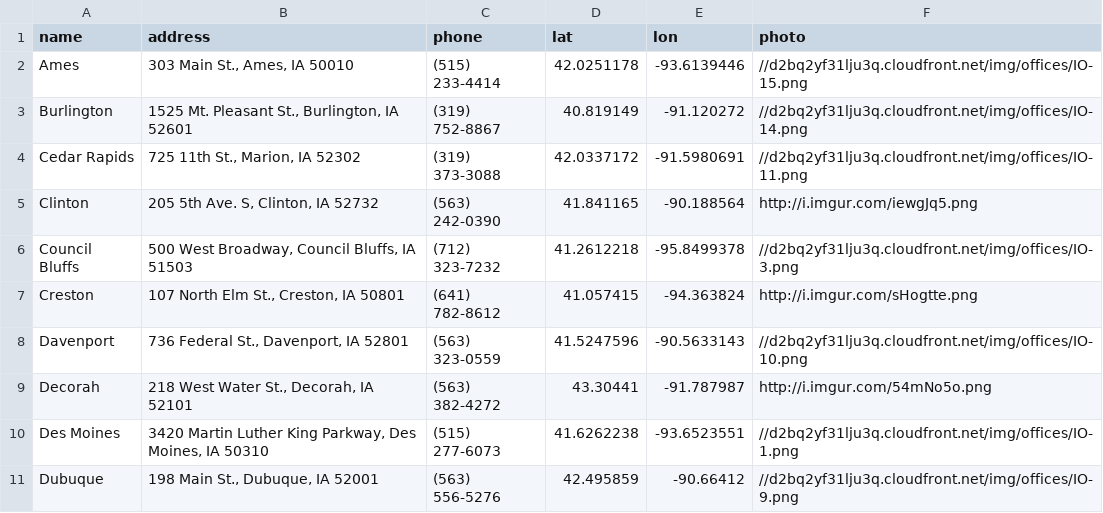
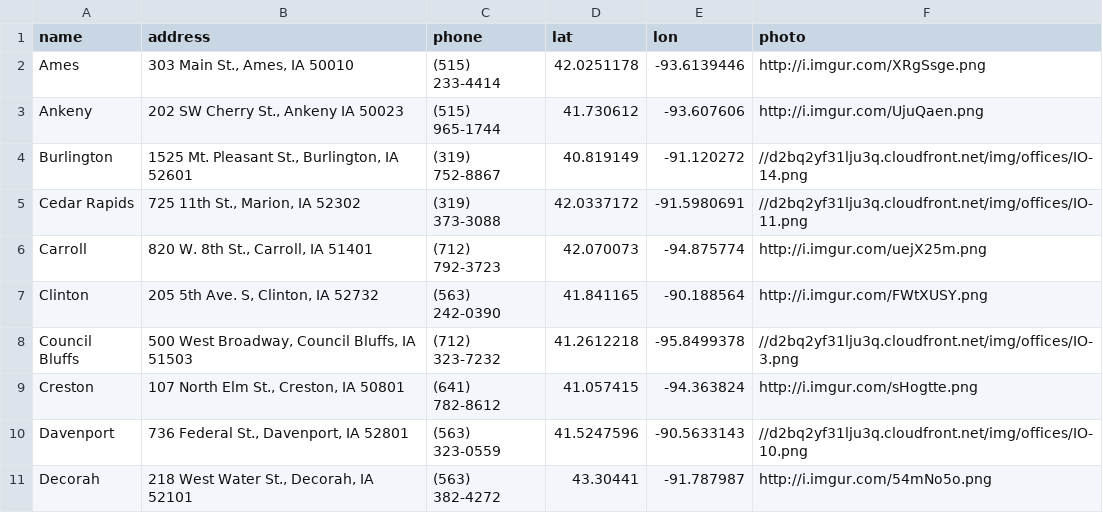
Before and after one commit to Bernie-2016/EventMap, a CSV file: d/campaign-offices.csv, drawn as a sheet; only a part is shown; the shorter side is filled out with more unchanged rows; the diff covers the shown part only.

```diff
--- a/d/campaign-offices.csv
+++ b/d/campaign-offices.csv
@@ -1,6 +1,8 @@
 name,address,phone,lat,lon,photo
-Ames,"303 Main St., Ames, IA 50010",(515) 233-4414,42.0251178,-93.6139446,//d2bq2yf31lju3q.cloudfront.net/img/offices/IO-15.png
+Ames,"303 Main St., Ames, IA 50010",(515) 233-4414,42.0251178,-93.6139446,http://i.imgur.com/XRgSsge.png
+Ankeny,"202 SW Cherry St., Ankeny IA 50023",(515) 965-1744,41.730612,-93.607606,http://i.imgur.com/UjuQaen.png
 Burlington ,"1525 Mt. Pleasant St., Burlington, IA 52601",(319) 752-8867  ,40.819149,-91.120272,//d2bq2yf31lju3q.cloudfront.net/img/offices/IO-14.png
 Cedar Rapids,"725 11th St., Marion, IA 52302",(319) 373-3088,42.0337172,-91.5980691,//d2bq2yf31lju3q.cloudfront.net/img/offices/IO-11.png
-Clinton,"205 5th Ave. S, Clinton, IA 52732",(563) 242-0390,41.841165,-90.188564,http://i.imgur.com/iewgJq5.png
+Carroll,"820 W. 8th St., Carroll, IA 51401",(712) 792-3723,42.070073,-94.875774,http://i.imgur.com/uejX25m.png
+Clinton,"205 5th Ave. S, Clinton, IA 52732",(563) 242-0390,41.841165,-90.188564,http://i.imgur.com/FWtXUSY.png
 Council Bluffs,"500 West Broadway, Council Bluffs, IA 51503",(712) 323-7232,41.2612218,-95.8499378,//d2bq2yf31lju3q.cloudfront.net/img/offices/IO-3.png
```
Also changed, not shown: 14 added rows, 1 removed row and 27 edited cells elsewhere in this file, 1 other file.
